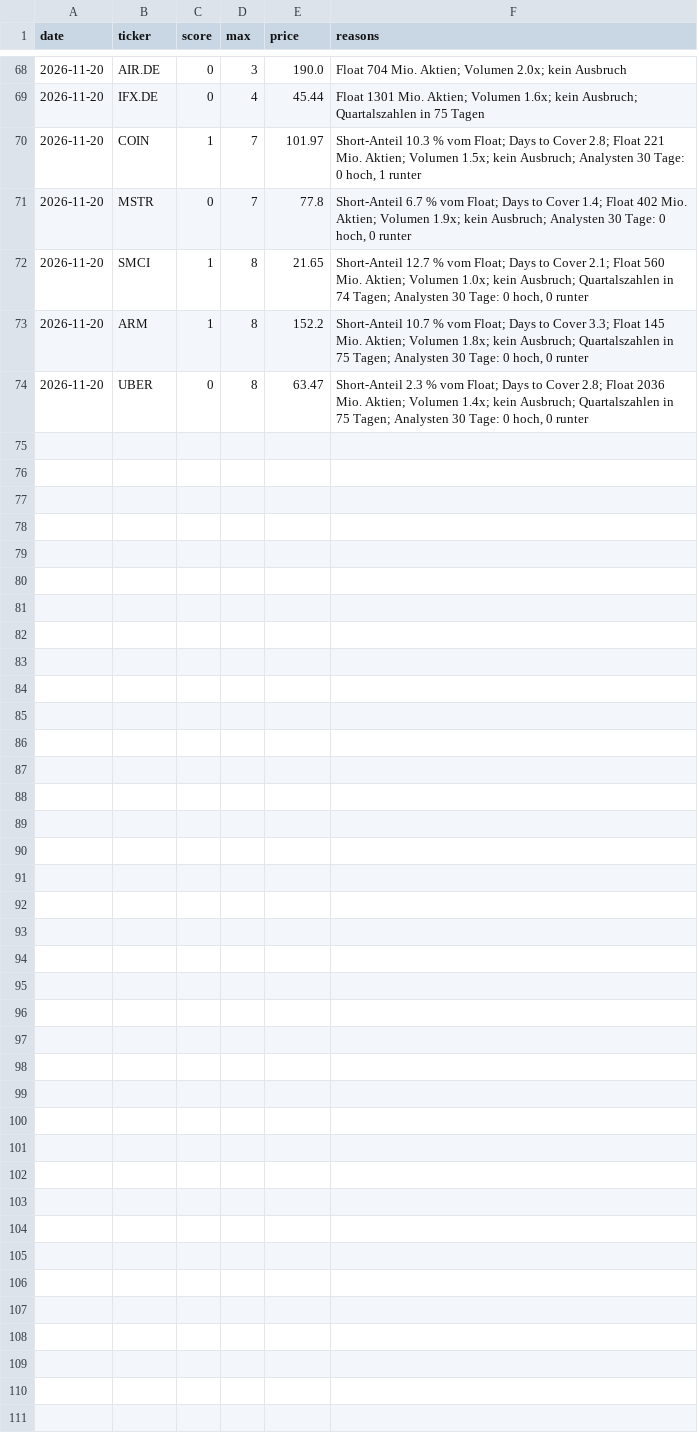
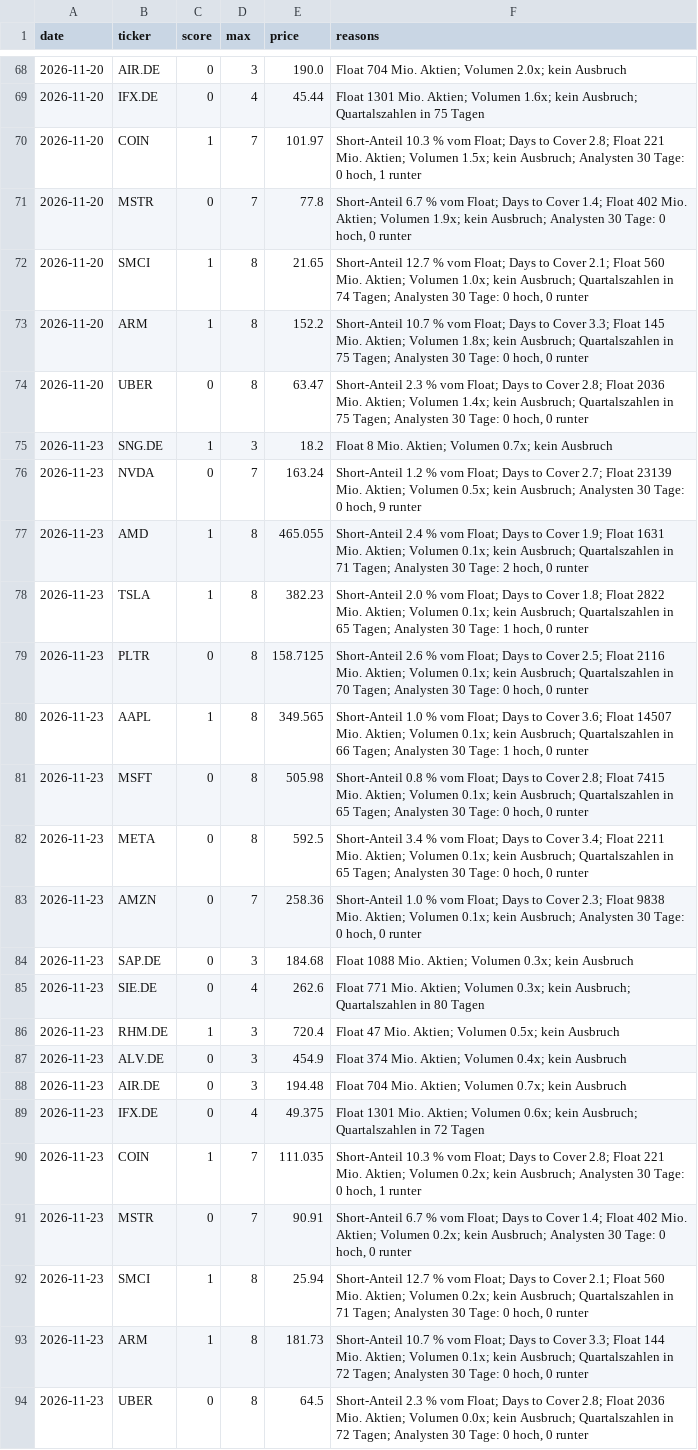
Before and after one commit to 431LM/Bot, a CSV file: catalyst_log.csv, drawn as a sheet; only a part is shown, gaps mark what is left out.

Commit message:
Protokoll 2026-11-23 14:33 UTC

```diff
--- a/catalyst_log.csv
+++ b/catalyst_log.csv
@@ -74 +74,21 @@ date,ticker,score,max,price,reasons
 2026-11-20,UBER,0,8,63.47,"Short-Anteil 2.3 % vom Float; Days to Cover 2.8; Float 2036 Mio. Aktien; Volumen 1.4x; kein Ausbruch; Quartalszahlen in 75 Tagen; Analysten 30 Tage: 0 hoch, 0 runter"
+2026-11-23,SNG.DE,1,3,18.2,Float 8 Mio. Aktien; Volumen 0.7x; kein Ausbruch
+2026-11-23,NVDA,0,7,163.24,"Short-Anteil 1.2 % vom Float; Days to Cover 2.7; Float 23139 Mio. Aktien; Volumen 0.5x; kein Ausbruch; Analysten 30 Tage: 0 hoch, 9 runter"
+2026-11-23,AMD,1,8,465.055,"Short-Anteil 2.4 % vom Float; Days to Cover 1.9; Float 1631 Mio. Aktien; Volumen 0.1x; kein Ausbruch; Quartalszahlen in 71 Tagen; Analysten 30 Tage: 2 hoch, 0 runter"
+2026-11-23,TSLA,1,8,382.23,"Short-Anteil 2.0 % vom Float; Days to Cover 1.8; Float 2822 Mio. Aktien; Volumen 0.1x; kein Ausbruch; Quartalszahlen in 65 Tagen; Analysten 30 Tage: 1 hoch, 0 runter"
+2026-11-23,PLTR,0,8,158.7125,"Short-Anteil 2.6 % vom Float; Days to Cover 2.5; Float 2116 Mio. Aktien; Volumen 0.1x; kein Ausbruch; Quartalszahlen in 70 Tagen; Analysten 30 Tage: 0 hoch, 0 runter"
+2026-11-23,AAPL,1,8,349.565,"Short-Anteil 1.0 % vom Float; Days to Cover 3.6; Float 14507 Mio. Aktien; Volumen 0.1x; kein Ausbruch; Quartalszahlen in 66 Tagen; Analysten 30 Tage: 1 hoch, 0 runter"
+2026-11-23,MSFT,0,8,505.98,"Short-Anteil 0.8 % vom Float; Days to Cover 2.8; Float 7415 Mio. Aktien; Volumen 0.1x; kein Ausbruch; Quartalszahlen in 65 Tagen; Analysten 30 Tage: 0 hoch, 0 runter"
+2026-11-23,META,0,8,592.5,"Short-Anteil 3.4 % vom Float; Days to Cover 3.4; Float 2211 Mio. Aktien; Volumen 0.1x; kein Ausbruch; Quartalszahlen in 65 Tagen; Analysten 30 Tage: 0 hoch, 0 runter"
+2026-11-23,AMZN,0,7,258.36,"Short-Anteil 1.0 % vom Float; Days to Cover 2.3; Float 9838 Mio. Aktien; Volumen 0.1x; kein Ausbruch; Analysten 30 Tage: 0 hoch, 0 runter"
+2026-11-23,SAP.DE,0,3,184.68,Float 1088 Mio. Aktien; Volumen 0.3x; kein Ausbruch
+2026-11-23,SIE.DE,0,4,262.6,Float 771 Mio. Aktien; Volumen 0.3x; kein Ausbruch; Quartalszahlen in 80 Tagen
+2026-11-23,RHM.DE,1,3,720.4,Float 47 Mio. Aktien; Volumen 0.5x; kein Ausbruch
+2026-11-23,ALV.DE,0,3,454.9,Float 374 Mio. Aktien; Volumen 0.4x; kein Ausbruch
+2026-11-23,AIR.DE,0,3,194.48,Float 704 Mio. Aktien; Volumen 0.7x; kein Ausbruch
+2026-11-23,IFX.DE,0,4,49.375,Float 1301 Mio. Aktien; Volumen 0.6x; kein Ausbruch; Quartalszahlen in 72 Tagen
+2026-11-23,COIN,1,7,111.035,"Short-Anteil 10.3 % vom Float; Days to Cover 2.8; Float 221 Mio. Aktien; Volumen 0.2x; kein Ausbruch; Analysten 30 Tage: 0 hoch, 1 runter"
+2026-11-23,MSTR,0,7,90.91,"Short-Anteil 6.7 % vom Float; Days to Cover 1.4; Float 402 Mio. Aktien; Volumen 0.2x; kein Ausbruch; Analysten 30 Tage: 0 hoch, 0 runter"
+2026-11-23,SMCI,1,8,25.94,"Short-Anteil 12.7 % vom Float; Days to Cover 2.1; Float 560 Mio. Aktien; Volumen 0.2x; kein Ausbruch; Quartalszahlen in 71 Tagen; Analysten 30 Tage: 0 hoch, 0 runter"
+2026-11-23,ARM,1,8,181.73,"Short-Anteil 10.7 % vom Float; Days to Cover 3.3; Float 144 Mio. Aktien; Volumen 0.1x; kein Ausbruch; Quartalszahlen in 72 Tagen; Analysten 30 Tage: 0 hoch, 0 runter"
+2026-11-23,UBER,0,8,64.5,"Short-Anteil 2.3 % vom Float; Days to Cover 2.8; Float 2036 Mio. Aktien; Volumen 0.0x; kein Ausbruch; Quartalszahlen in 72 Tagen; Analysten 30 Tage: 0 hoch, 0 runter"
```
